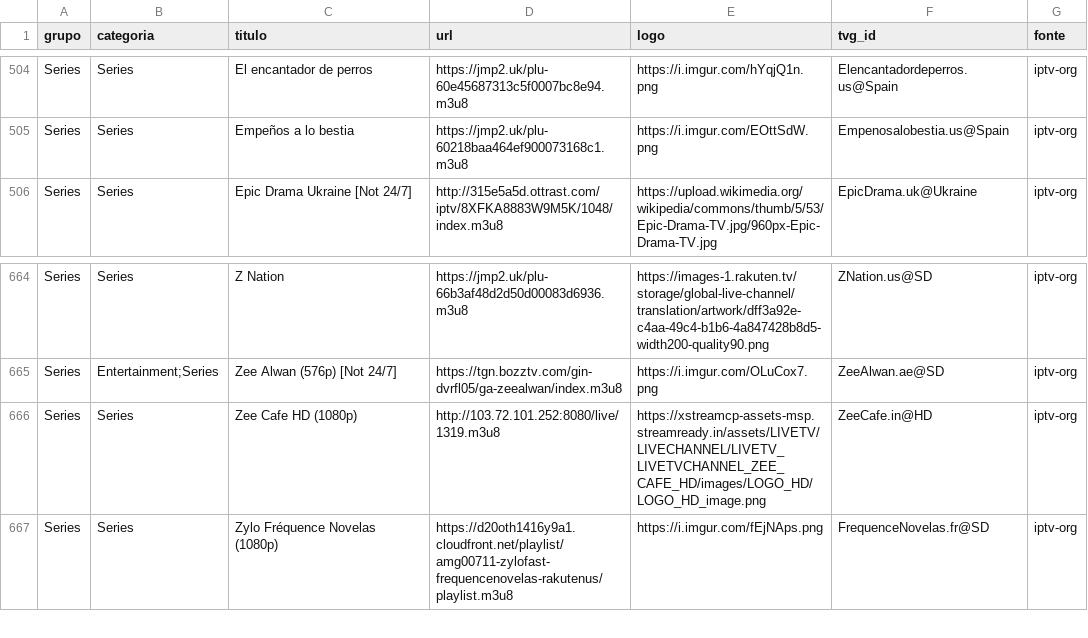
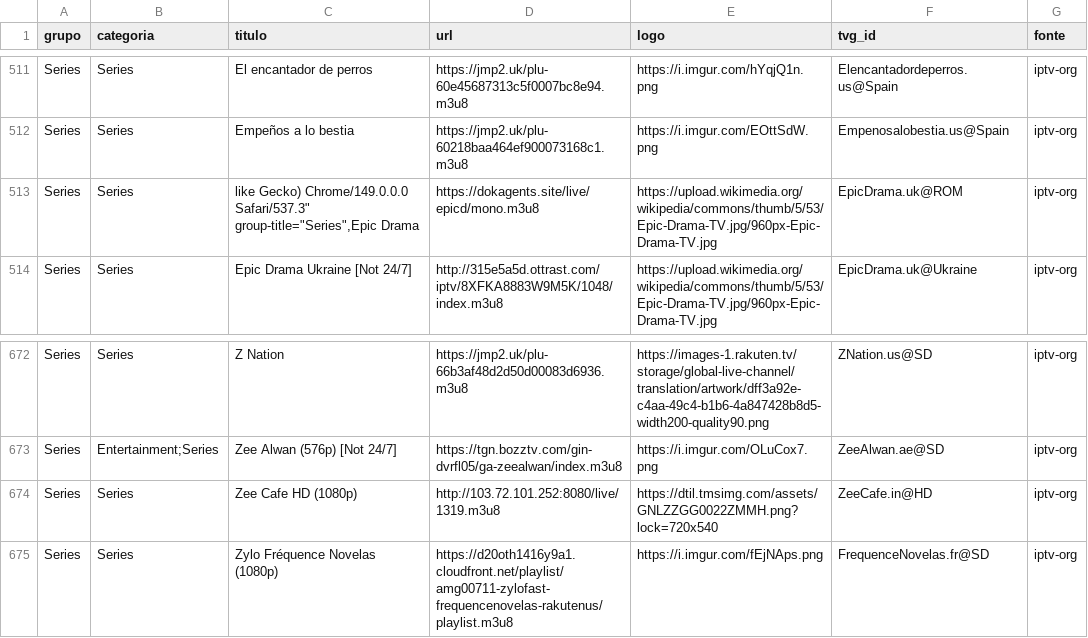
Before and after one commit to kaykewf13/animeout, a CSV file: sources/iptv_org_vod.csv, drawn as a sheet; only a part is shown, gaps mark what is left out; the diff covers the shown part only.

Commit message:
auto update live + stable VOD

```diff
--- a/sources/iptv_org_vod.csv
+++ b/sources/iptv_org_vod.csv
@@ -505,2 +512,3 @@ Series,Series,El encantador de perros,https://jmp2.uk/plu-60e45687313c5f0007bc8e
 Series,Series,Empeños a lo bestia,https://jmp2.uk/plu-60218baa464ef900073168c1.m3u8,https://i.imgur.com/EOttSdW.png,Empenosalobestia.us@Spain,iptv-org
+Series,Series,"like Gecko) Chrome/149.0.0.0 Safari/537.3"" group-title=""Series"",Epic Drama",https://dokagents.site/live/epicd/mono.m3u8,https://upload.wikimedia.org/wikipedia/commons/thumb/5/53/Epic-Drama-TV.jpg/960px-Epic-Drama-TV.jpg,EpicDrama.uk@ROM,iptv-org
 Series,Series,Epic Drama Ukraine [Not 24/7],http://315e5a5d.ottrast.com/iptv/8XFKA8883W9M5K/1048/index.m3u8,https://upload.wikimedia.org/wikipedia/commons/thumb/5/53/Epic-Drama-TV.jpg/960px-Epic-Drama-TV.jpg,EpicDrama.uk@Ukraine,iptv-org
@@ -665,3 +673,3 @@ Series,Series,Z Nation,https://jmp2.uk/plu-66b3af48d2d50d00083d6936.m3u8,https:/
 Series,Entertainment;Series,Zee Alwan (576p) [Not 24/7],https://tgn.bozztv.com/gin-dvrfl05/ga-zeealwan/index.m3u8,https://i.imgur.com/OLuCox7.png,ZeeAlwan.ae@SD,iptv-org
-Series,Series,Zee Cafe HD (1080p),http://103.72.101.252:8080/live/1319.m3u8,https://xstreamcp-assets-msp.streamready.in/assets/LIVETV/LIVECHANNEL/LIVETV_LIVETVCHANNEL_ZEE_CAFE_HD/images/LOGO_HD/LOGO_HD_image.png,ZeeCafe.in@HD,iptv-org
+Series,Series,Zee Cafe HD (1080p),http://103.72.101.252:8080/live/1319.m3u8,https://dtil.tmsimg.com/assets/GNLZZGG0022ZMMH.png?lock=720x540,ZeeCafe.in@HD,iptv-org
 Series,Series,Zylo Fréquence Novelas (1080p),https://d20oth1416y9a1.cloudfront.net/playlist/amg00711-zylofast-frequencenovelas-rakutenus/playlist.m3u8,https://i.imgur.com/fEjNAps.png,FrequenceNovelas.fr@SD,iptv-org
```
Also changed, not shown: 7 added rows elsewhere in this file, 2 other files.
